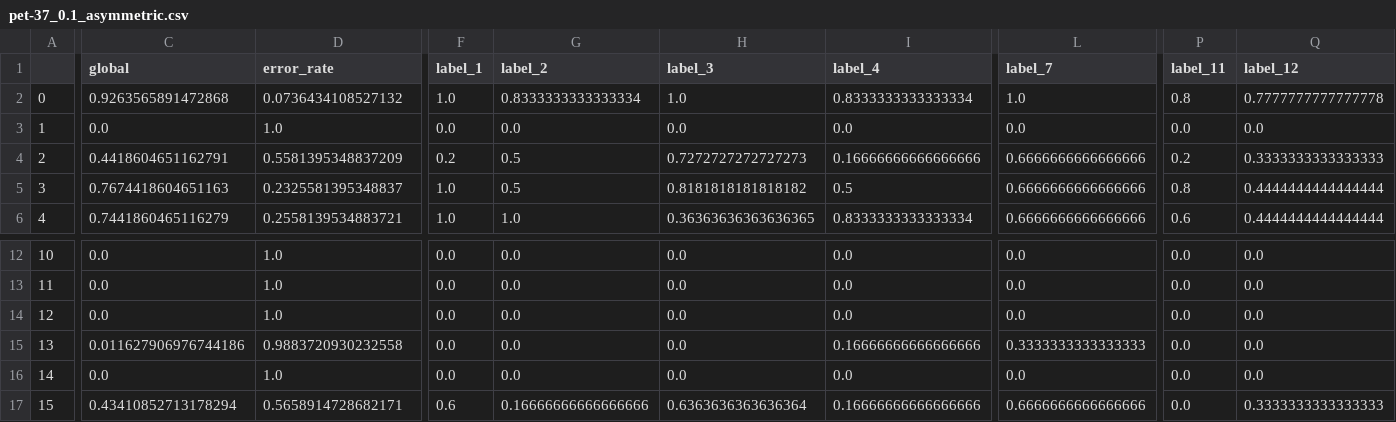
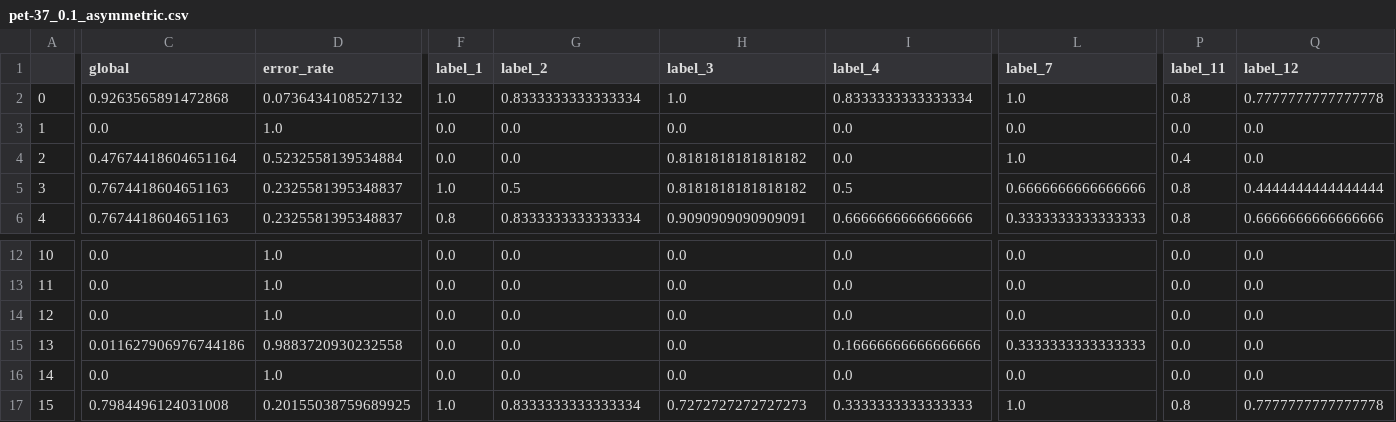
Before and after one commit to rainmilk/contra, a CSV file: result_analysis/visualize_results_cvpr/pet-37_0.1_asymmetric.csv, drawn as a sheet; only a part is shown, gaps mark what is left out; the diff covers the shown part only; the diff names each change by its address in the sheet, - before the commit and + after, or states it on an @@ line.

```diff
--- a/result_analysis/visualize_results_cvpr/pet-37_0.1_asymmetric.csv
+++ b/result_analysis/visualize_results_cvpr/pet-37_0.1_asymmetric.csv
-C4 (global): 0.4418604651162791
+C4 (global): 0.47674418604651164
-D4 (error_rate): 0.5581395348837209
+D4 (error_rate): 0.5232558139534884
-F4 (label_1): 0.2
+F4 (label_1): 0.0
-G4 (label_2): 0.5
+G4 (label_2): 0.0
-H4 (label_3): 0.7272727272727273
+H4 (label_3): 0.8181818181818182
-I4 (label_4): 0.16666666666666666
+I4 (label_4): 0.0
-L4 (label_7): 0.6666666666666666
+L4 (label_7): 1.0
-P4 (label_11): 0.2
+P4 (label_11): 0.4
-Q4 (label_12): 0.3333333333333333
+Q4 (label_12): 0.0
-C6 (global): 0.7441860465116279
+C6 (global): 0.7674418604651163
-D6 (error_rate): 0.2558139534883721
+D6 (error_rate): 0.2325581395348837
-F6 (label_1): 1.0
+F6 (label_1): 0.8
-G6 (label_2): 1.0
+G6 (label_2): 0.8333333333333334
-H6 (label_3): 0.36363636363636365
+H6 (label_3): 0.9090909090909091
-I6 (label_4): 0.8333333333333334
+I6 (label_4): 0.6666666666666666
-L6 (label_7): 0.6666666666666666
+L6 (label_7): 0.3333333333333333
-P6 (label_11): 0.6
+P6 (label_11): 0.8
-Q6 (label_12): 0.4444444444444444
+Q6 (label_12): 0.6666666666666666
-C17 (global): 0.43410852713178294
+C17 (global): 0.7984496124031008
-D17 (error_rate): 0.5658914728682171
+D17 (error_rate): 0.20155038759689925
-F17 (label_1): 0.6
+F17 (label_1): 1.0
-G17 (label_2): 0.16666666666666666
+G17 (label_2): 0.8333333333333334
-H17 (label_3): 0.6363636363636364
+H17 (label_3): 0.7272727272727273
-I17 (label_4): 0.16666666666666666
+I17 (label_4): 0.3333333333333333
-L17 (label_7): 0.6666666666666666
+L17 (label_7): 1.0
-P17 (label_11): 0.0
+P17 (label_11): 0.8
-Q17 (label_12): 0.3333333333333333
+Q17 (label_12): 0.7777777777777778
```
Also changed, not shown: 160 edited cells elsewhere in this file, result_analysis/visualize_results_cvpr/flower-102_0.1_symmetric.csv, 7 other files.
